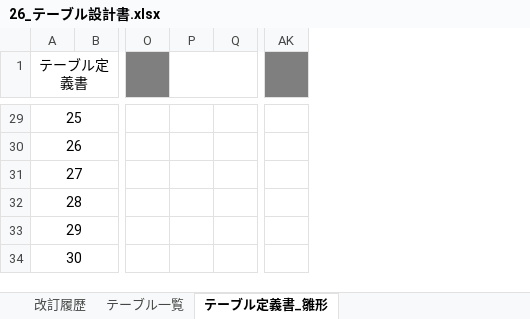
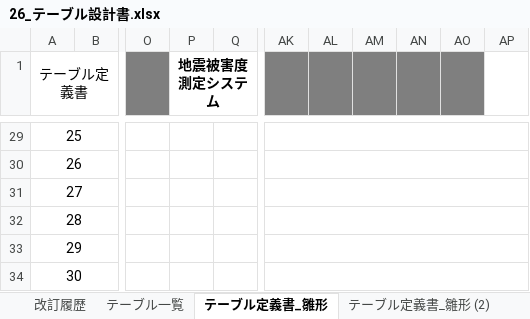
Before and after one commit to Kotarou-Tanoue/tanouesoftware, an Excel workbook: 20_システム設計書/26_テーブル設計書.xlsx, sheet テーブル定義書_雛形, drawn as a sheet; only a part is shown, gaps mark what is left out; values as stored, in another font and other column widths than the file's, no borders; removed rows and columns are numbered as before the commit, all else as after; the diff covers the shown part only; the diff names each change by its address in the sheet, - before the commit and + after, or states it on an @@ line.

```diff
--- a/20_システム設計書/26_テーブル設計書.xlsx (sheet テーブル定義書_雛形)
+++ b/20_システム設計書/26_テーブル設計書.xlsx (sheet テーブル定義書_雛形)
+sheet tab: テーブル定義書_雛形 (2)
-column P, empty
+column P (地震被害度測定システム), empty
+column AL, empty
+column AM, empty
+column AN, empty
+column AO, empty
+column AP, empty
+AK29:AP29 merged
+AK30:AP30 merged
+AK31:AP31 merged
+AK32:AP32 merged
+AK33:AP33 merged
+AK34:AP34 merged
```
Also changed, not shown: merged cells elsewhere in this sheet, sheet 改訂履歴, sheet テーブル一覧, 2 other files.
